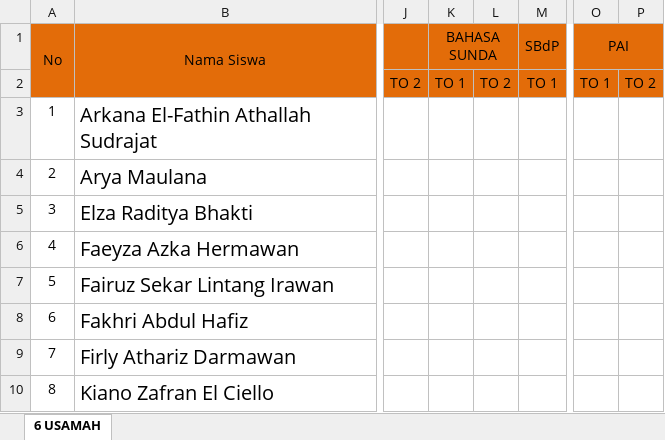
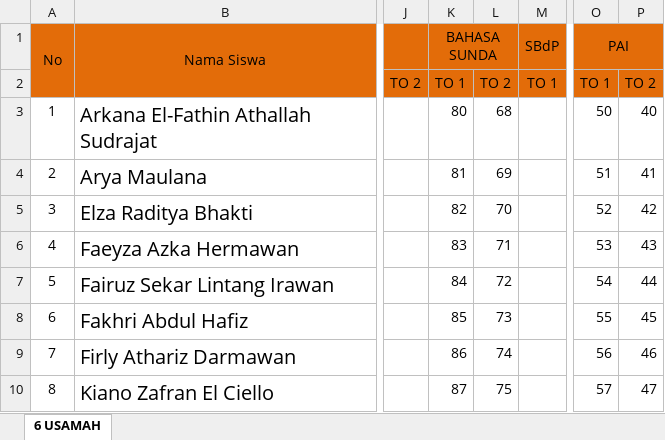
Before and after one commit to Atom02/streamlit_raport, an Excel workbook: excel_input.xlsx, sheet 6 USAMAH, drawn as a sheet; only a part is shown, gaps mark what is left out; values as stored, in another font and other column widths than the file's, no borders; the diff covers the shown part only; the diff names each change by its address in the sheet, - before the commit and + after, or states it on an @@ line.

Commit message:
update data

```diff
--- a/excel_input.xlsx (sheet 6 USAMAH)
+++ b/excel_input.xlsx (sheet 6 USAMAH)
-K3 (BAHASA SUNDA): (empty)
+K3 (BAHASA SUNDA): 80
-L3: (empty)
+L3: 68
-O3 (PAI): (empty)
+O3 (PAI): 50
-P3: (empty)
+P3: 40
-K4 (BAHASA SUNDA): (empty)
+K4 (BAHASA SUNDA): 81
-L4: (empty)
+L4: 69
-O4 (PAI): (empty)
+O4 (PAI): 51
-P4: (empty)
+P4: 41
-K5 (BAHASA SUNDA): (empty)
+K5 (BAHASA SUNDA): 82
-L5: (empty)
+L5: 70
-O5 (PAI): (empty)
+O5 (PAI): 52
-P5: (empty)
+P5: 42
-K6 (BAHASA SUNDA): (empty)
+K6 (BAHASA SUNDA): 83
-L6: (empty)
+L6: 71
-O6 (PAI): (empty)
+O6 (PAI): 53
-P6: (empty)
+P6: 43
-K7 (BAHASA SUNDA): (empty)
+K7 (BAHASA SUNDA): 84
-L7: (empty)
+L7: 72
-O7 (PAI): (empty)
+O7 (PAI): 54
-P7: (empty)
+P7: 44
-K8 (BAHASA SUNDA): (empty)
+K8 (BAHASA SUNDA): 85
-L8: (empty)
+L8: 73
-O8 (PAI): (empty)
+O8 (PAI): 55
-P8: (empty)
+P8: 45
-K9 (BAHASA SUNDA): (empty)
+K9 (BAHASA SUNDA): 86
-L9: (empty)
+L9: 74
-O9 (PAI): (empty)
+O9 (PAI): 56
-P9: (empty)
+P9: 46
-K10 (BAHASA SUNDA): (empty)
+K10 (BAHASA SUNDA): 87
-L10: (empty)
+L10: 75
-O10 (PAI): (empty)
+O10 (PAI): 57
-P10: (empty)
+P10: 47
```
Also changed, not shown: 48 edited cells elsewhere in this sheet, 4 other files.
